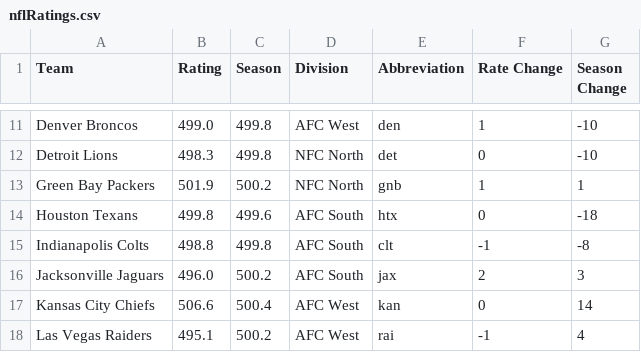
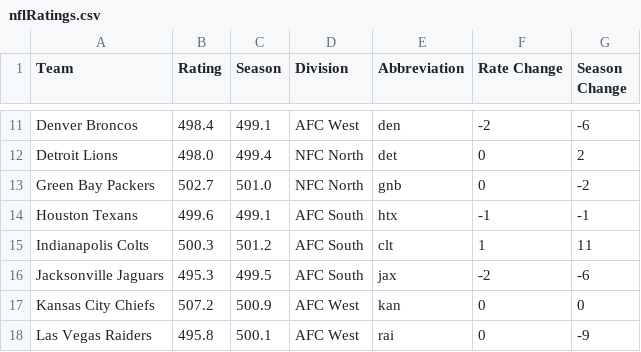
Before and after one commit to vinr515/NFL-Model, a CSV file: gameData/nflRatings.csv, drawn as a sheet; only a part is shown, gaps mark what is left out; the diff covers the shown part only; the diff names each change by its address in the sheet, - before the commit and + after, or states it on an @@ line.

```diff
--- a/gameData/nflRatings.csv
+++ b/gameData/nflRatings.csv
-B11 (Rating): 499.0
+B11 (Rating): 498.4
-C11 (Season): 499.8
+C11 (Season): 499.1
-F11 (Rate Change): 1
+F11 (Rate Change): -2
-G11 (Season Change): -10
+G11 (Season Change): -6
-B12 (Rating): 498.3
+B12 (Rating): 498.0
-C12 (Season): 499.8
+C12 (Season): 499.4
-G12 (Season Change): -10
+G12 (Season Change): 2
-B13 (Rating): 501.9
+B13 (Rating): 502.7
-C13 (Season): 500.2
+C13 (Season): 501.0
-F13 (Rate Change): 1
+F13 (Rate Change): 0
-G13 (Season Change): 1
+G13 (Season Change): -2
-B14 (Rating): 499.8
+B14 (Rating): 499.6
-C14 (Season): 499.6
+C14 (Season): 499.1
-F14 (Rate Change): 0
+F14 (Rate Change): -1
-G14 (Season Change): -18
+G14 (Season Change): -1
-B15 (Rating): 498.8
+B15 (Rating): 500.3
-C15 (Season): 499.8
+C15 (Season): 501.2
-F15 (Rate Change): -1
+F15 (Rate Change): 1
-G15 (Season Change): -8
+G15 (Season Change): 11
-B16 (Rating): 496.0
+B16 (Rating): 495.3
-C16 (Season): 500.2
+C16 (Season): 499.5
-F16 (Rate Change): 2
+F16 (Rate Change): -2
-G16 (Season Change): 3
+G16 (Season Change): -6
-B17 (Rating): 506.6
+B17 (Rating): 507.2
-C17 (Season): 500.4
+C17 (Season): 500.9
-G17 (Season Change): 14
+G17 (Season Change): 0
-B18 (Rating): 495.1
+B18 (Rating): 495.8
-C18 (Season): 500.2
+C18 (Season): 500.1
-F18 (Rate Change): -1
+F18 (Rate Change): 0
-G18 (Season Change): 4
+G18 (Season Change): -9
```
Also changed, not shown: 87 edited cells elsewhere in this file, 4 other files.
